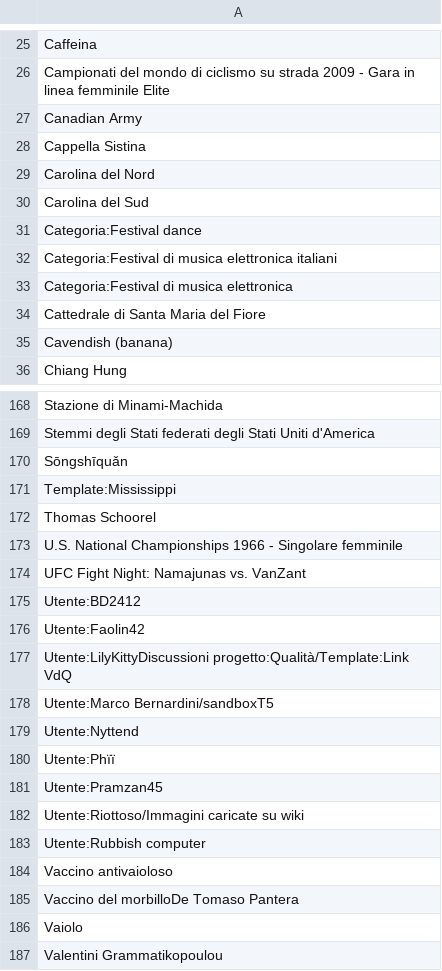
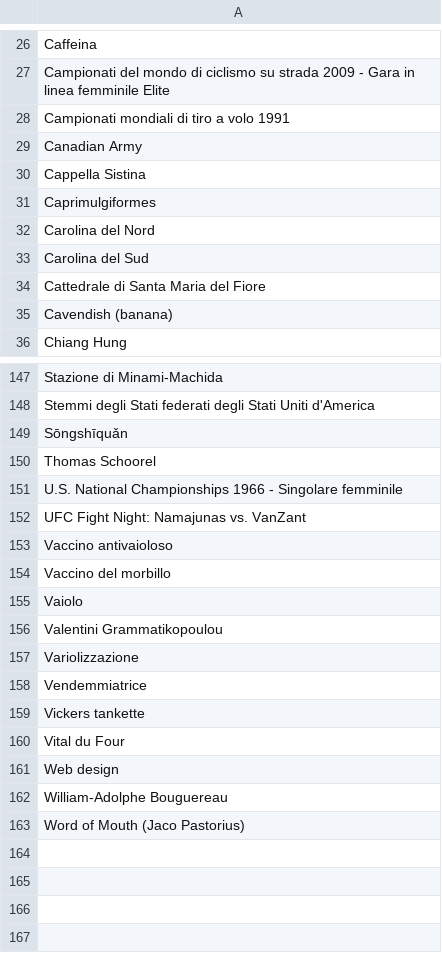
Before and after one commit to giovannipro/wikimole, a CSV file: data/edits/edited_articles_15.csv, drawn as a sheet; only a part is shown, gaps mark what is left out; the shorter side is filled out with more unchanged rows; the diff covers the shown part only.

```diff
--- a/data/edits/edited_articles_15.csv
+++ b/data/edits/edited_articles_15.csv
@@ -26,9 +27,8 @@ Caffeina,
 Campionati del mondo di ciclismo su strada 2009 - Gara in linea femminile Elite,
+Campionati mondiali di tiro a volo 1991,
 Canadian Army,
 Cappella Sistina,
+Caprimulgiformes,
 Carolina del Nord,
 Carolina del Sud,
-Categoria:Festival dance,
-Categoria:Festival di musica elettronica italiani,
-Categoria:Festival di musica elettronica,
 Cattedrale di Santa Maria del Fiore,
@@ -170,3 +149,2 @@ Stemmi degli Stati federati degli Stati Uniti d'America,
 Sōngshīquǎn,
-Template:Mississippi,
 Thomas Schoorel,
@@ -174,13 +152,4 @@ U.S. National Championships 1966 - Singolare femminile,
 UFC Fight Night: Namajunas vs. VanZant,
-Utente:BD2412,
-Utente:Faolin42,
-Utente:LilyKittyDiscussioni progetto:Qualità/Template:Link VdQ,
-Utente:Marco Bernardini/sandboxT5,
-Utente:Nyttend,
-Utente:Phïï,
-Utente:Pramzan45,
-Utente:Riottoso/Immagini caricate su wiki,
-Utente:Rubbish computer,
 Vaccino antivaioloso,
-Vaccino del morbilloDe Tomaso Pantera,
+Vaccino del morbillo,
 Vaiolo,
```
Also changed, not shown: 6 added rows, 28 removed rows and 6 edited cells elsewhere in this file, data/edits/editors_15.csv, 5 other files.
